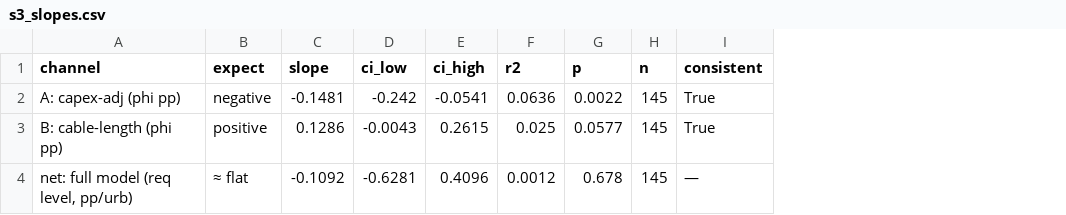
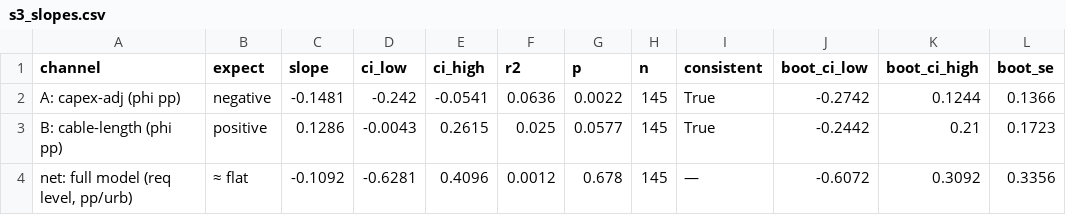
Before and after one commit to magnebjorneholm/dashboard_lokalnat, a CSV file: temp/nb_analysis/out/s3_slopes.csv, drawn as a sheet; the diff names each change by its address in the sheet, - before the commit and + after, or states it on an @@ line.

```diff
--- a/temp/nb_analysis/out/s3_slopes.csv
+++ b/temp/nb_analysis/out/s3_slopes.csv
+column J (boot_ci_low), rows 2-4: -0.2742 | -0.2442 | -0.6072
+column K (boot_ci_high), rows 2-4: 0.1244 | 0.21 | 0.3092
+column L (boot_se), rows 2-4: 0.1366 | 0.1723 | 0.3356
```
Also changed, not shown: 4 other files.
